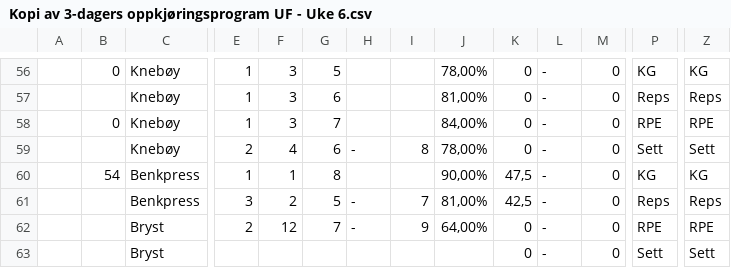
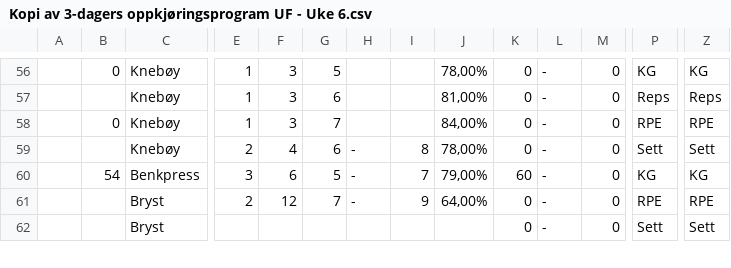
Before and after one commit to oveku/kratos, a CSV file: preload/Kopi av 3-dagers oppkjøringsprogram UF - Uke 6.csv, drawn as a sheet; only a part is shown, gaps mark what is left out; rows hold the shown columns only; the diff names each change by its address in the sheet, - before the commit and + after, or states it on an @@ line.

```diff
--- a/preload/Kopi av 3-dagers oppkjøringsprogram UF - Uke 6.csv
+++ b/preload/Kopi av 3-dagers oppkjøringsprogram UF - Uke 6.csv
-E60: 1
+E60: 3
-F60: 1
+F60: 6
-G60: 8
+G60: 5
-H60: (empty)
+H60: -
-I60: (empty)
+I60: 7
-J60: 90,00%
+J60: 79,00%
-K60: 47,5
+K60: 60
-row 61:  |  | Benkpress | 3 | 2 | 5 | - | 7 | 81,00% | 42,5 | - | 0 | Reps | Reps
```
Also changed, not shown: preload/Kopi av 3-dagers oppkjøringsprogram UF - Uke 1.csv, preload/Kopi av 3-dagers oppkjøringsprogram UF - Uke 2.csv, 6 other files.
